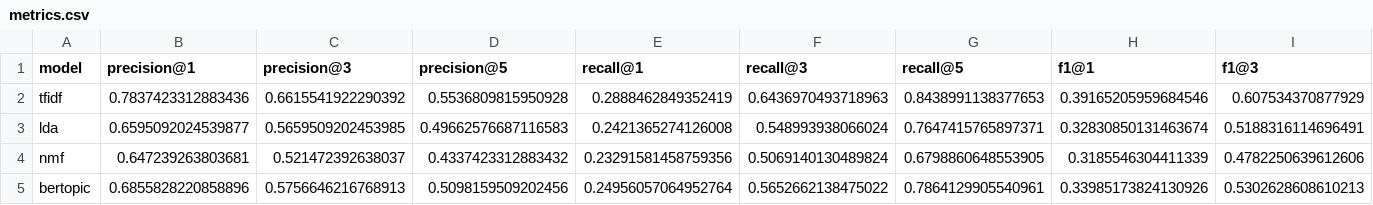
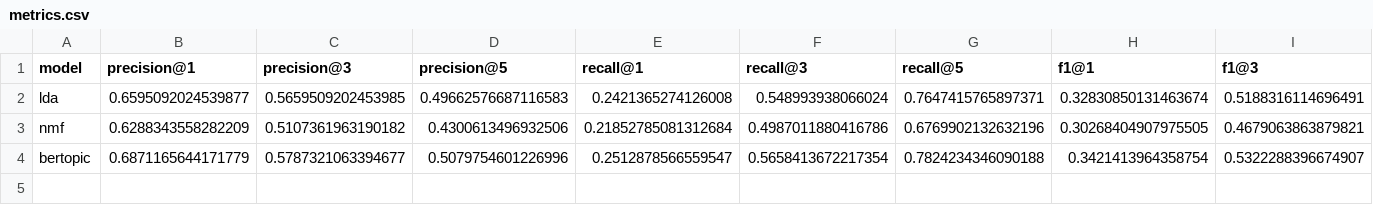
Before and after one commit to DimasBaskara666/researchers_placement, a CSV file: results/metrics.csv, drawn as a sheet; only a part is shown; removed rows and columns are numbered as before the commit, all else as after; rows hold the shown columns only; the diff covers the shown part only; the diff names each change by its address in the sheet, - before the commit and + after, or states it on an @@ line.

Commit message:
refactor(bertopic): refine outlier reduction pipeline and update experiment metrics

```diff
--- a/results/metrics.csv
+++ b/results/metrics.csv
-row 2: tfidf | 0.7837423312883436 | 0.6615541922290392 | 0.5536809815950928 | 0.2888462849352419 | 0.6436970493718963 | 0.8438991138377653 | 0.39165205959684546 | 0.607534370877929
-B3 (precision@1): 0.647239263803681
+B3 (precision@1): 0.6288343558282209
-C3 (precision@3): 0.521472392638037
+C3 (precision@3): 0.5107361963190182
-D3 (precision@5): 0.4337423312883432
+D3 (precision@5): 0.4300613496932506
-E3 (recall@1): 0.23291581458759356
+E3 (recall@1): 0.21852785081312684
-F3 (recall@3): 0.5069140130489824
+F3 (recall@3): 0.4987011880416786
-G3 (recall@5): 0.6798860648553905
+G3 (recall@5): 0.6769902132632196
-H3 (f1@1): 0.3185546304411339
+H3 (f1@1): 0.30268404907975505
-I3 (f1@3): 0.4782250639612606
+I3 (f1@3): 0.4679063863879821
-B4 (precision@1): 0.6855828220858896
+B4 (precision@1): 0.6871165644171779
-C4 (precision@3): 0.5756646216768913
+C4 (precision@3): 0.5787321063394677
-D4 (precision@5): 0.5098159509202456
+D4 (precision@5): 0.5079754601226996
-E4 (recall@1): 0.24956057064952764
+E4 (recall@1): 0.2512878566559547
-F4 (recall@3): 0.5652662138475022
+F4 (recall@3): 0.5658413672217354
-G4 (recall@5): 0.7864129905540961
+G4 (recall@5): 0.7824234346090188
-H4 (f1@1): 0.33985173824130926
+H4 (f1@1): 0.3421413964358754
-I4 (f1@3): 0.5302628608610213
+I4 (f1@3): 0.5322288396674907
```
Also changed, not shown: 10 edited cells elsewhere in this file, results/parameter_selection/bertopic_search.csv, results/parameter_selection/lda_search.csv, 25 other files.
